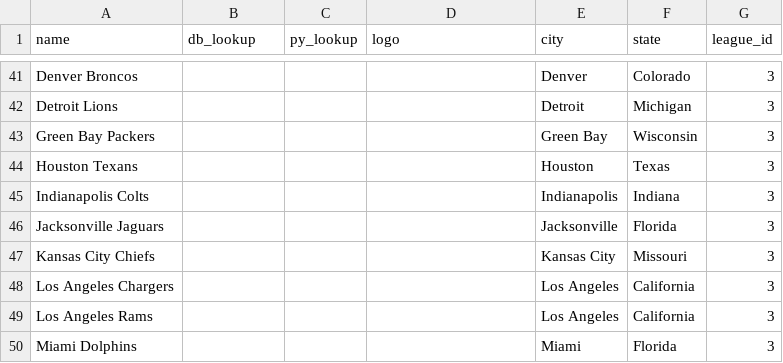
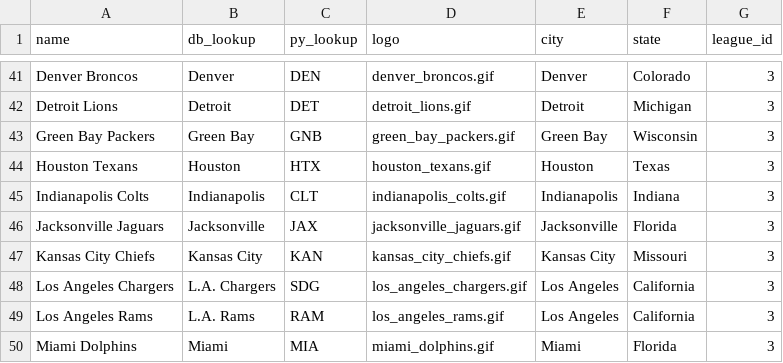
Before and after one commit to Lzm0010/robet_rails_api, a CSV file: lib/seeds/teams.csv, drawn as a sheet; only a part is shown, gaps mark what is left out; the diff covers the shown part only; the diff names each change by its address in the sheet, - before the commit and + after, or states it on an @@ line.

```diff
--- a/lib/seeds/teams.csv
+++ b/lib/seeds/teams.csv
-B41 (db_lookup): (empty)
+B41 (db_lookup): Denver
-C41 (py_lookup): (empty)
+C41 (py_lookup): DEN
-D41 (logo): (empty)
+D41 (logo): denver_broncos.gif
-B42 (db_lookup): (empty)
+B42 (db_lookup): Detroit
-C42 (py_lookup): (empty)
+C42 (py_lookup): DET
-D42 (logo): (empty)
+D42 (logo): detroit_lions.gif
-B43 (db_lookup): (empty)
+B43 (db_lookup): Green Bay
-C43 (py_lookup): (empty)
+C43 (py_lookup): GNB
-D43 (logo): (empty)
+D43 (logo): green_bay_packers.gif
-B44 (db_lookup): (empty)
+B44 (db_lookup): Houston
-C44 (py_lookup): (empty)
+C44 (py_lookup): HTX
-D44 (logo): (empty)
+D44 (logo): houston_texans.gif
-B45 (db_lookup): (empty)
+B45 (db_lookup): Indianapolis
-C45 (py_lookup): (empty)
+C45 (py_lookup): CLT
-D45 (logo): (empty)
+D45 (logo): indianapolis_colts.gif
-B46 (db_lookup): (empty)
+B46 (db_lookup): Jacksonville
-C46 (py_lookup): (empty)
+C46 (py_lookup): JAX
-D46 (logo): (empty)
+D46 (logo): jacksonville_jaguars.gif
-B47 (db_lookup): (empty)
+B47 (db_lookup): Kansas City
-C47 (py_lookup): (empty)
+C47 (py_lookup): KAN
-D47 (logo): (empty)
+D47 (logo): kansas_city_chiefs.gif
-B48 (db_lookup): (empty)
+B48 (db_lookup): L.A. Chargers
-C48 (py_lookup): (empty)
+C48 (py_lookup): SDG
-D48 (logo): (empty)
+D48 (logo): los_angeles_chargers.gif
-B49 (db_lookup): (empty)
+B49 (db_lookup): L.A. Rams
-C49 (py_lookup): (empty)
+C49 (py_lookup): RAM
-D49 (logo): (empty)
+D49 (logo): los_angeles_rams.gif
-B50 (db_lookup): (empty)
+B50 (db_lookup): Miami
-C50 (py_lookup): (empty)
+C50 (py_lookup): MIA
-D50 (logo): (empty)
+D50 (logo): miami_dolphins.gif
```
Also changed, not shown: 128 edited cells elsewhere in this file, 8 other files.
